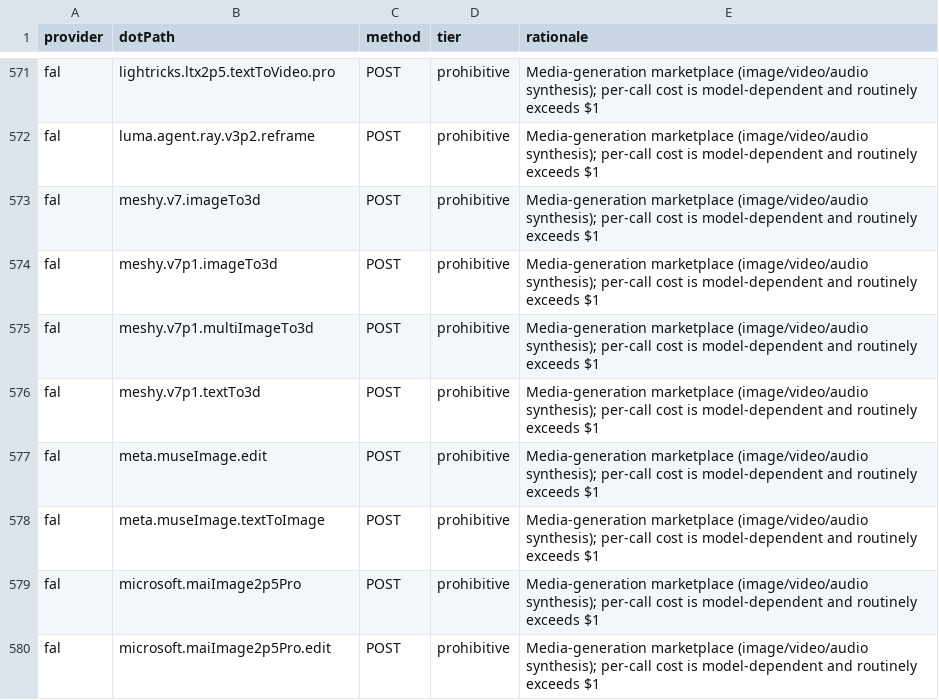
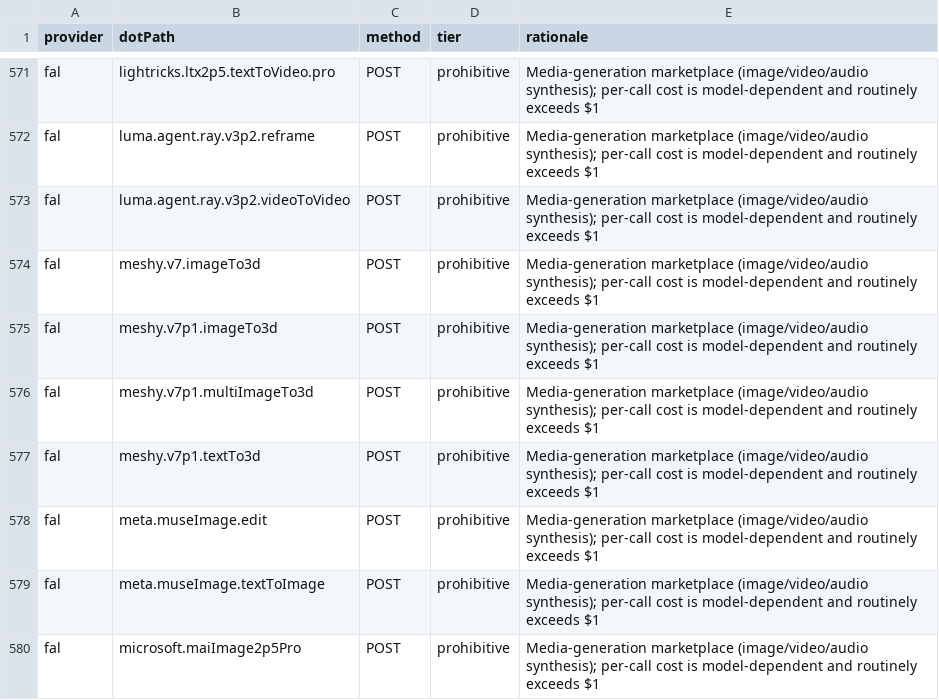
Before and after one commit to justintanner/apicity, a TSV file: scripts/endpoint-cost-tiers.tsv, drawn as a sheet; only a part is shown, gaps mark what is left out; the shorter side is filled out with more unchanged rows.

Commit message:
feat(fal): add Ray 3.2 video-to-video (ac-um1cp6)
Add luma.agent.ray.v3p2.videoToVideo as a leaf on the namespace A41
declared. This commit adds no namespace scaffold. The request schema
follows the live queue OpenAPI read on 2026-10-08
(sha256 8bd14a741c36236019df945f9b48fe593fddd54853d7ea947ace9731e68c84c3).
prompt and video_url are required. duration is 5s or 10s and
defaults to 5s. resolution defaults to 540p. hdr and exr_export
default to false. The response mirrors the documented Output: video,
plus optional exr_file.

The card publishes $0.72 for 5s at 540p and $1.44 for 10s at 540p.
HDR, EXR, 720p, and 1080p have no published price and select no
rate. The recorded 5s 540p call billed x-fal-billable-units 24.
At $0.03 per pricing-API unit that is $0.72. Slug ray32v, display
Ray 3.2 Video.

The recording is one live fal.run 200. Authorization is redacted to
Bearer ***.

Part of ac-yjml5s (A42).

```diff
--- a/scripts/endpoint-cost-tiers.tsv
+++ b/scripts/endpoint-cost-tiers.tsv
@@ -572,2 +572,3 @@ fal	lightricks.ltx2p5.textToVideo.pro	POST	prohibitive	Media-generation marketpl
 fal	luma.agent.ray.v3p2.reframe	POST	prohibitive	Media-generation marketplace (image/video/audio synthesis); per-call cost is model-dependent and routinely exceeds $1
+fal	luma.agent.ray.v3p2.videoToVideo	POST	prohibitive	Media-generation marketplace (image/video/audio synthesis); per-call cost is model-dependent and routinely exceeds $1
 fal	meshy.v7.imageTo3d	POST	prohibitive	Media-generation marketplace (image/video/audio synthesis); per-call cost is model-dependent and routinely exceeds $1
```
Also changed, not shown: scripts/endpoint-docs.tsv, 14 other files.
